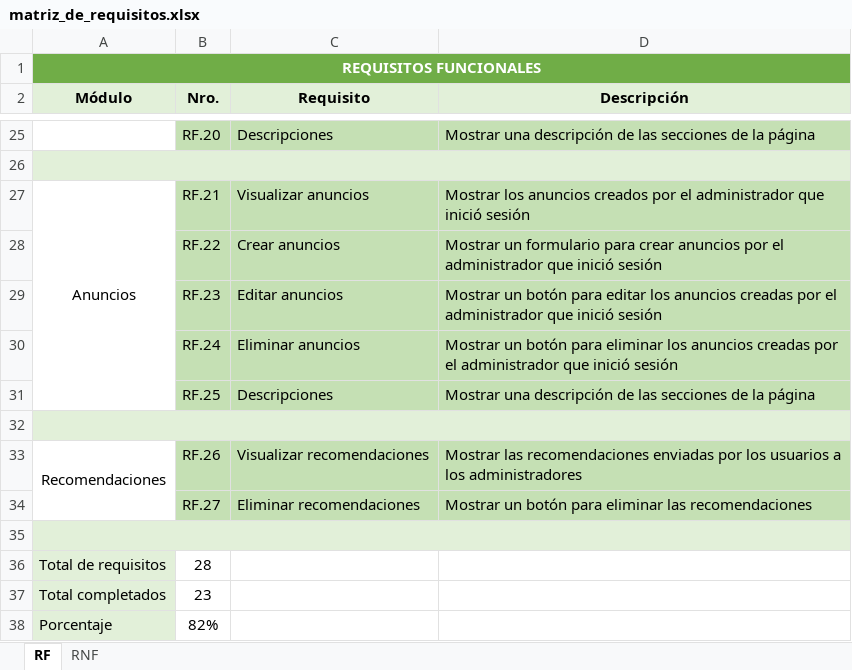
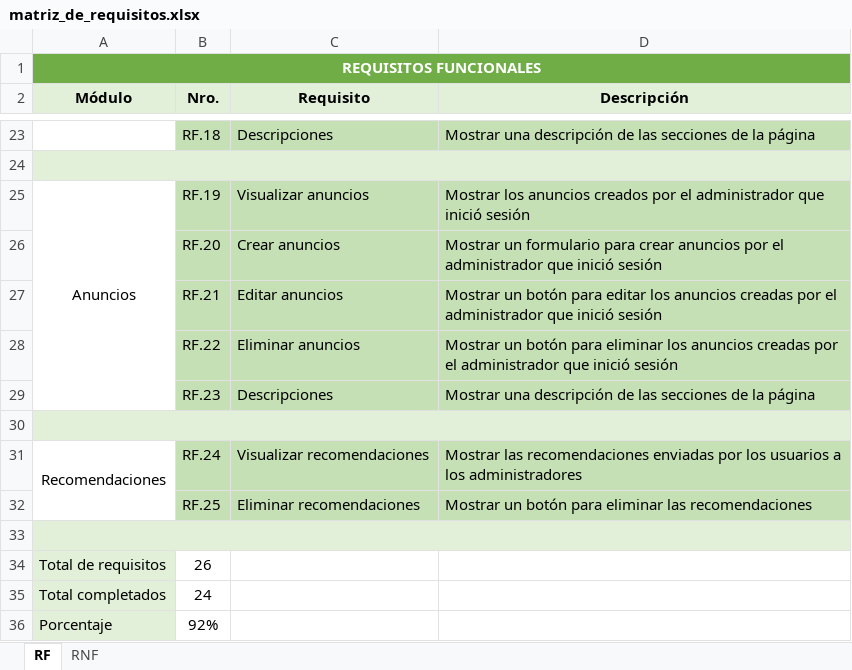
Before and after one commit to estiven0425/SHAIR-SENA, an Excel workbook: docs/matriz_de_requisitos.xlsx, sheet RF, drawn as a sheet; only a part is shown, gaps mark what is left out; values as stored, in another font and other column widths than the file's, no borders; charts and pictures not drawn; addresses are those after the commit; the diff covers the shown part only; the diff names each change by its address in the sheet, - before the commit and + after, or states it on an @@ line.

```diff
--- a/docs/matriz_de_requisitos.xlsx (sheet RF)
+++ b/docs/matriz_de_requisitos.xlsx (sheet RF)
-B23 (Nro.): RF.20
+B23 (Nro.): RF.18
-B25 (Nro.): RF.21
+B25 (Nro.): RF.19
-B26 (Nro.): RF.22
+B26 (Nro.): RF.20
-B27 (Nro.): RF.23
+B27 (Nro.): RF.21
-B28 (Nro.): RF.24
+B28 (Nro.): RF.22
-B29 (Nro.): RF.25
+B29 (Nro.): RF.23
-B31 (Nro.): RF.26
+B31 (Nro.): RF.24
-B32 (Nro.): RF.27
+B32 (Nro.): RF.25
-B34 (Nro.): 28
+B34 (Nro.): 26
-B35 (Nro.): 23
+B35 (Nro.): 24
-B36 (Nro.): 82%
+B36 (Nro.): 92%
```
Also changed, not shown: 1 added row, 3 removed rows, 23 edited cells, cell formats and merged cells elsewhere in this sheet, sheet RNF, charts or pictures, 14 other files.
